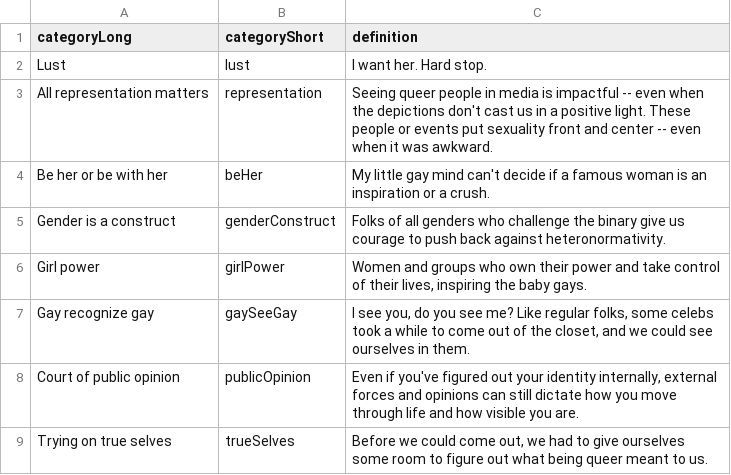
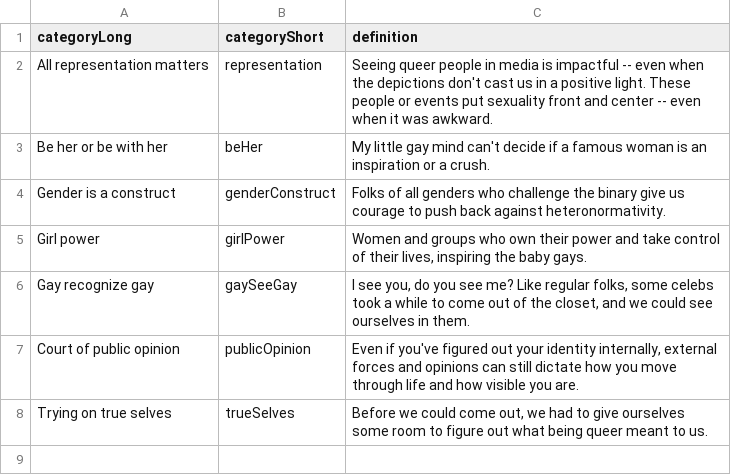
Before and after one commit to the-pudding/missed-queernections, a CSV file: src/data/categories.csv, drawn as a sheet; the diff names each change by its address in the sheet, - before the commit and + after, or states it on an @@ line.

```diff
--- a/src/data/categories.csv
+++ b/src/data/categories.csv
-row 2: Lust | lust | I want her. Hard stop.
```
Also changed, not shown: src/data/ashlee.csv, src/data/jan.csv, 19 other files.
